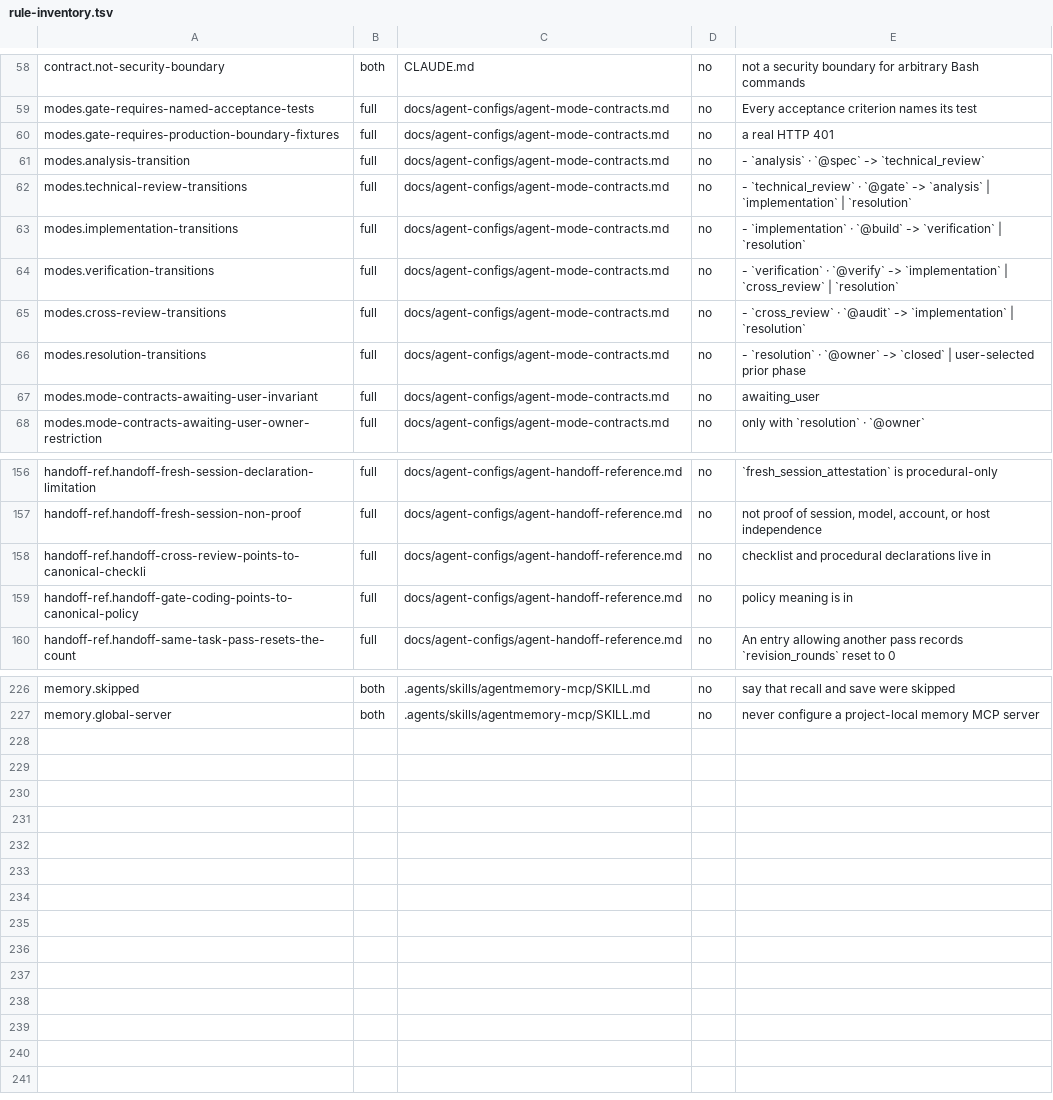
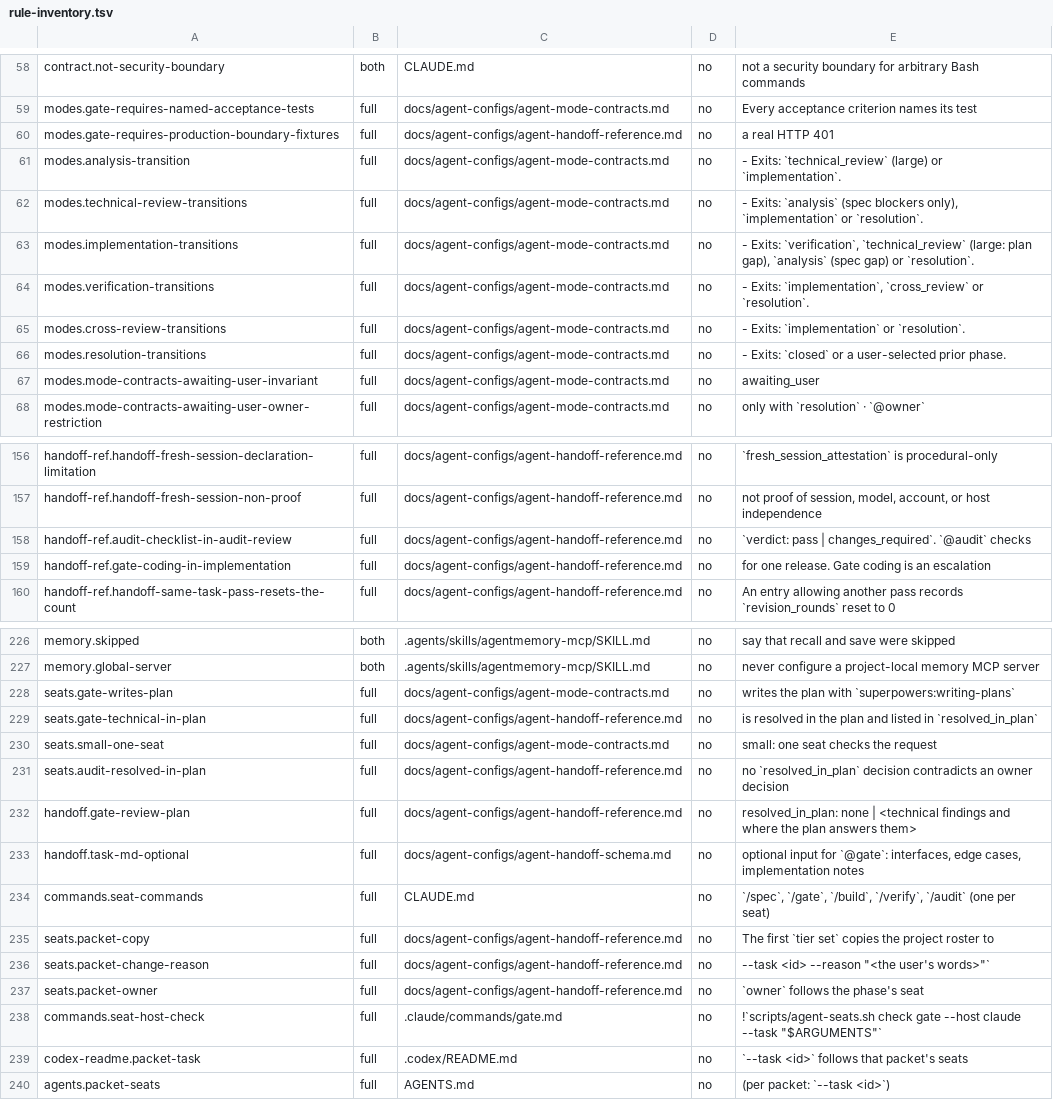
Before and after one commit to PhanHug93/harness-kit, a TSV file: scripts/rule-inventory.tsv, drawn as a sheet; only a part is shown, gaps mark what is left out; the diff covers the shown part only.

Commit message:
feat: @gate writes the plan, seat commands replace modes, seats per packet (2026.11.05.1)
- @gate checks the spec as requirements, writes the plan and records its
  verdict; only spec findings go back to @spec (gate-review.md gains plan,
  blocking_gaps and resolved_in_plan). @build sends a plan gap to @gate and
  a spec gap to @spec; at tier small one seat checks, plans, builds and
  verifies. Who codes at small and medium is the packet's @build, on the
  host the user picks per task; tier set prints how to move it.
- agent-mode-contracts.md becomes Seat Contracts: shared rules plus one
  section per seat with the same seven labels. Review checklists live in
  their handoff-reference sections.
- Claude: /spec, /gate, /build, /verify and /audit replace /planning,
  /coding and /reviewing. Codex: one seat prompt; the mode words exit 2.
  Migration 2026.11.05.1-remove-mode-commands (auto) removes unedited,
  untracked copies of the old commands; the doctor warns about kept ones.
- Seats per packet: .agents/tasks/<id>/seats.json is copied from the
  project roster at the first tier set; agent-seats.sh show, use, set,
  history and check take --task; changes keep the user's words; both
  launchers follow the packet and share one rule without --task; a task
  with no packet yet (/spec <new-id>) follows the project roster; use
  project repairs a broken packet file; the @build close-out passes --task.
- Updates: verify runs preflight before the doctor, so the old install's
  context pack no longer fails the update with "stale required context".
- Tests: test-seat-contracts.sh and test-packet-seats.sh (fast, ci-4);
  migration and one-shot cases; suites updated. Agent docs at 7,895 of
  7,900 words; kit on-demand text at 5,185 of its 5,203-token ratchet.

```diff
--- a/scripts/rule-inventory.tsv
+++ b/scripts/rule-inventory.tsv
@@ -59,9 +59,9 @@ contract.not-security-boundary	both	CLAUDE.md	no	not a security boundary for arb
 modes.gate-requires-named-acceptance-tests	full	docs/agent-configs/agent-mode-contracts.md	no	Every acceptance criterion names its test
-modes.gate-requires-production-boundary-fixtures	full	docs/agent-configs/agent-mode-contracts.md	no	a real HTTP 401
-modes.analysis-transition	full	docs/agent-configs/agent-mode-contracts.md	no	- `analysis` · `@spec` -> `technical_review`
-modes.technical-review-transitions	full	docs/agent-configs/agent-mode-contracts.md	no	- `technical_review` · `@gate` -> `analysis` | `implementation` | `resolution`
-modes.implementation-transitions	full	docs/agent-configs/agent-mode-contracts.md	no	- `implementation` · `@build` -> `verification` | `resolution`
-modes.verification-transitions	full	docs/agent-configs/agent-mode-contracts.md	no	- `verification` · `@verify` -> `implementation` | `cross_review` | `resolution`
-modes.cross-review-transitions	full	docs/agent-configs/agent-mode-contracts.md	no	- `cross_review` · `@audit` -> `implementation` | `resolution`
-modes.resolution-transitions	full	docs/agent-configs/agent-mode-contracts.md	no	- `resolution` · `@owner` -> `closed` | user-selected prior phase
+modes.gate-requires-production-boundary-fixtures	full	docs/agent-configs/agent-handoff-reference.md	no	a real HTTP 401
+modes.analysis-transition	full	docs/agent-configs/agent-mode-contracts.md	no	- Exits: `technical_review` (large) or `implementation`.
+modes.technical-review-transitions	full	docs/agent-configs/agent-mode-contracts.md	no	- Exits: `analysis` (spec blockers only), `implementation` or `resolution`.
+modes.implementation-transitions	full	docs/agent-configs/agent-mode-contracts.md	no	- Exits: `verification`, `technical_review` (large: plan gap), `analysis` (spec gap) or `resolution`.
+modes.verification-transitions	full	docs/agent-configs/agent-mode-contracts.md	no	- Exits: `implementation`, `cross_review` or `resolution`.
+modes.cross-review-transitions	full	docs/agent-configs/agent-mode-contracts.md	no	- Exits: `implementation` or `resolution`.
+modes.resolution-transitions	full	docs/agent-configs/agent-mode-contracts.md	no	- Exits: `closed` or a user-selected prior phase.
 modes.mode-contracts-awaiting-user-invariant	full	docs/agent-configs/agent-mode-contracts.md	no	awaiting_user
@@ -157,4 +157,4 @@ handoff-ref.handoff-fresh-session-declaration-limitation	full	docs/agent-configs
 handoff-ref.handoff-fresh-session-non-proof	full	docs/agent-configs/agent-handoff-reference.md	no	not proof of session, model, account, or host independence
-handoff-ref.handoff-cross-review-points-to-canonical-checkli	full	docs/agent-configs/agent-handoff-reference.md	no	checklist and procedural declarations live in
-handoff-ref.handoff-gate-coding-points-to-canonical-policy	full	docs/agent-configs/agent-handoff-reference.md	no	policy meaning is in
+handoff-ref.audit-checklist-in-audit-review	full	docs/agent-configs/agent-handoff-reference.md	no	`verdict: pass | changes_required`. `@audit` checks
+handoff-ref.gate-coding-in-implementation	full	docs/agent-configs/agent-handoff-reference.md	no	for one release. Gate coding is an escalation
 handoff-ref.handoff-same-task-pass-resets-the-count	full	docs/agent-configs/agent-handoff-reference.md	no	An entry allowing another pass records `revision_rounds` reset to 0
@@ -227 +227,14 @@ memory.skipped	both	.agents/skills/agentmemory-mcp/SKILL.md	no	say that recall a
 memory.global-server	both	.agents/skills/agentmemory-mcp/SKILL.md	no	never configure a project-local memory MCP server
+seats.gate-writes-plan	full	docs/agent-configs/agent-mode-contracts.md	no	writes the plan with `superpowers:writing-plans`
+seats.gate-technical-in-plan	full	docs/agent-configs/agent-handoff-reference.md	no	is resolved in the plan and listed in `resolved_in_plan`
+seats.small-one-seat	full	docs/agent-configs/agent-mode-contracts.md	no	small: one seat checks the request
+seats.audit-resolved-in-plan	full	docs/agent-configs/agent-handoff-reference.md	no	no `resolved_in_plan` decision contradicts an owner decision
+handoff.gate-review-plan	full	docs/agent-configs/agent-handoff-reference.md	no	resolved_in_plan: none | <technical findings and where the plan answers them>
+handoff.task-md-optional	full	docs/agent-configs/agent-handoff-schema.md	no	optional input for `@gate`: interfaces, edge cases, implementation notes
+commands.seat-commands	full	CLAUDE.md	no	`/spec`, `/gate`, `/build`, `/verify`, `/audit` (one per seat)
+seats.packet-copy	full	docs/agent-configs/agent-handoff-reference.md	no	The first `tier set` copies the project roster to
+seats.packet-change-reason	full	docs/agent-configs/agent-handoff-reference.md	no	--task <id> --reason "<the user's words>"`
+seats.packet-owner	full	docs/agent-configs/agent-handoff-reference.md	no	`owner` follows the phase's seat
+commands.seat-host-check	full	.claude/commands/gate.md	no	!`scripts/agent-seats.sh check gate --host claude --task "$ARGUMENTS"`
+codex-readme.packet-task	full	.codex/README.md	no	`--task <id>` follows that packet's seats
+agents.packet-seats	full	AGENTS.md	no	(per packet: `--task <id>`)
```
Also changed, not shown: 13 edited cells elsewhere in this file, 35 other files.
